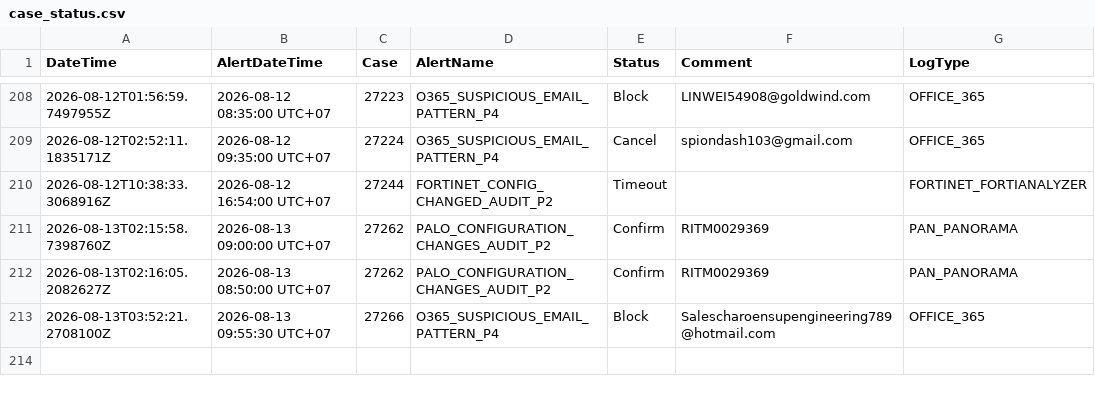
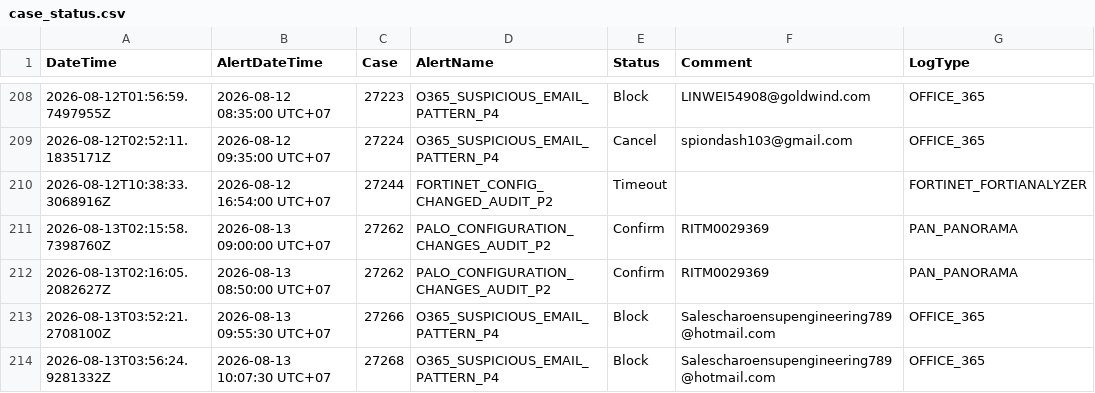
Before and after one commit to BGRIMM-GitHub/cybersec-ioc, a CSV file: case_status.csv, drawn as a sheet; only a part is shown, gaps mark what is left out; the diff names each change by its address in the sheet, - before the commit and + after, or states it on an @@ line.

Commit message:
Case 27268 update status

```diff
--- a/case_status.csv
+++ b/case_status.csv
+row 214: 2026-08-13T03:56:24.9281332Z | 2026-08-13 10:07:30 UTC+07 | 27268 | O365_SUSPICIOUS_EMAIL_PATTERN_P4 | Block | Salescharoensupengineering789@hotmail.com | OFFICE_365
```
